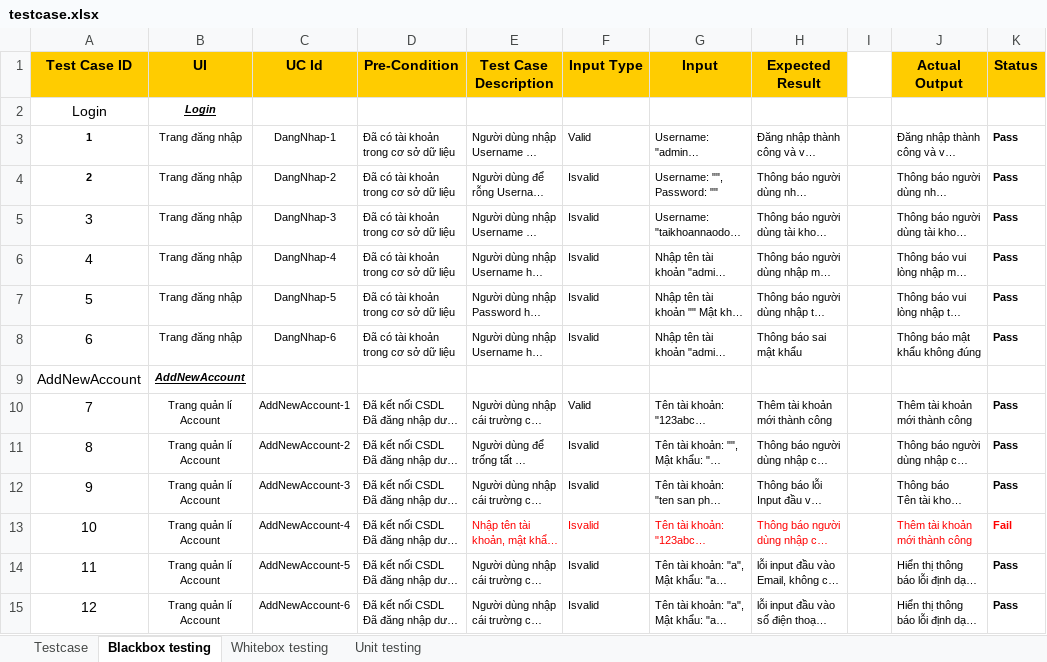
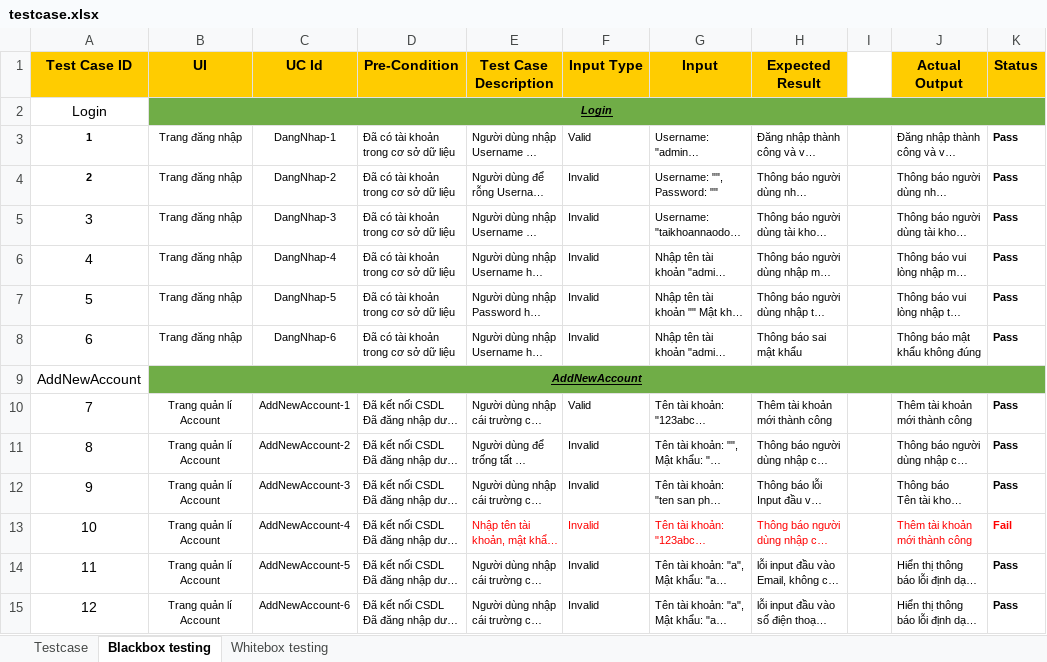
Before and after one commit to NguyenHuynhSang/OnlineShop, an Excel workbook: Testcase/testcase.xlsx, sheet Blackbox testing, drawn as a sheet; only a part is shown; long unchanged cells end in …; values as stored, in another font and other column widths than the file's, no borders; the diff covers the shown part only; the diff names each change by its address in the sheet, - before the commit and + after, or states it on an @@ line.

Commit message:
update testcase: black, white, unit, testcase, testplan

```diff
--- a/Testcase/testcase.xlsx (sheet Blackbox testing)
+++ b/Testcase/testcase.xlsx (sheet Blackbox testing)
-sheet tab: Unit testing
-B2:K2 fill: none
+B2:K2 fill: #70AD47
+B2:K2 merged
-F4:F8 (Input Type): Isvalid
+F4:F8 (Input Type): Invalid
-B9:K9 fill: none
+B9:K9 fill: #70AD47
+B9:K9 merged
-F11:F15 (Input Type): Isvalid
+F11:F15 (Input Type): Invalid
```
Also changed, not shown: 4 added rows, 22 edited cells, cell formats and merged cells elsewhere in this sheet, sheet Whitebox testing, sheet Testcase, Testcase/blackbox.xlsx, 3 other files.
